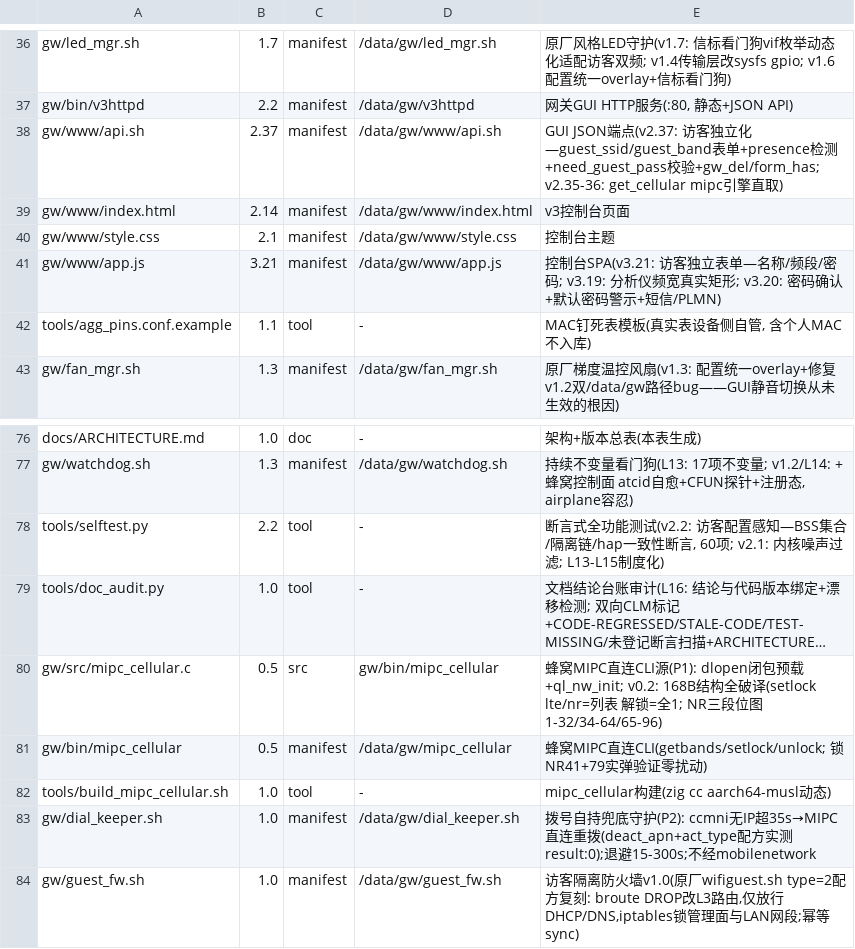
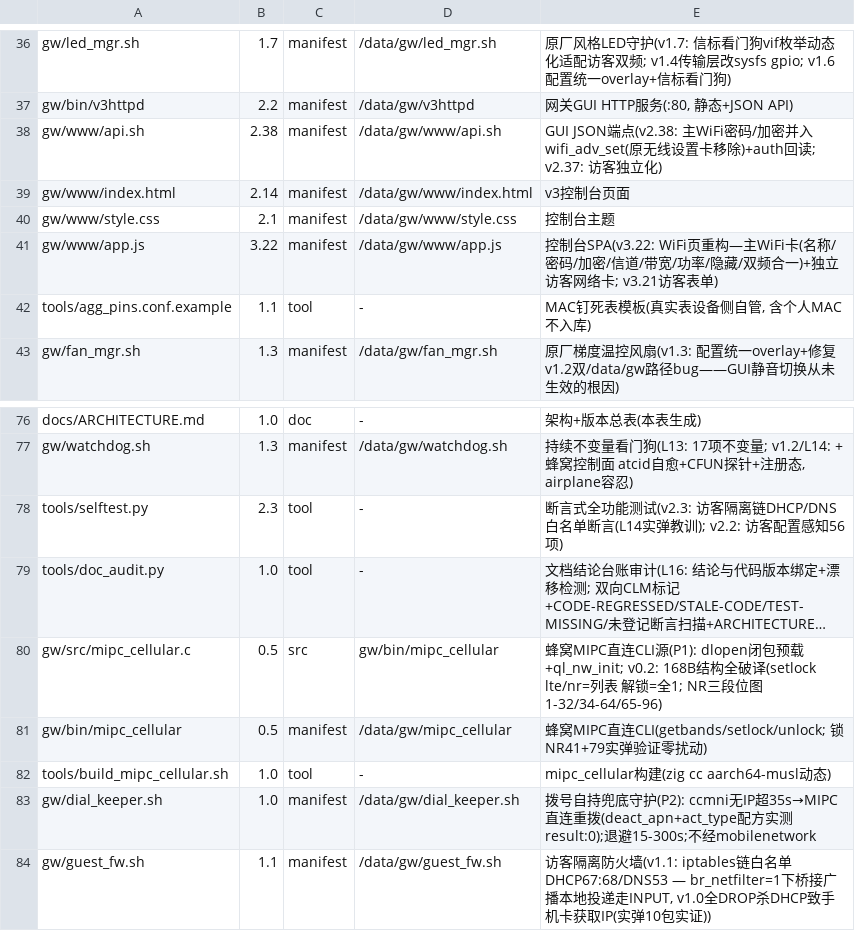
Before and after one commit to chr431/fiberhome-lg6151m, a TSV file: tools/VERSIONS.tsv, drawn as a sheet; only a part is shown, gaps mark what is left out; long unchanged cells end in …; the diff names each change by its address in the sheet, - before the commit and + after, or states it on an @@ line.

Commit message:
wifi gui rework + guest DHCP fix: guest_fw v1.1 (iptables DHCP/DNS whitelist, br_netfilter kill path), main-wifi card with pass/auth, standalone guest card

```diff
--- a/tools/VERSIONS.tsv
+++ b/tools/VERSIONS.tsv
-B38: 2.37
+B38: 2.38
-E38: …端点(v2.37: 访客独立化—guest_ssid/guest_band表单+presence检测+need_guest_pass校验+gw_del/form_has; v2.35-36: get_cellular mipc引擎直取)
+E38: …端点(v2.38: 主WiFi密码/加密并入wifi_adv_set(原无线设置卡移除)+auth回读; v2.37: 访客独立化)
-B41: 3.21
+B41: 3.22
-E41: 控制台SPA(v3.21: 访客独立表单—名称/频段/密码; v3.19: 分析仪频宽真实矩形; v3.20: 密码确认+默认密码警示+短信/PLMN)
+E41: 控制台SPA(v3.22: WiFi页重构—主WiFi卡(名称/密码/加密/信道/带宽/功率/隐藏/双频合一)+独立访客网络卡; v3.21访客表单)
-B78: 2.2
+B78: 2.3
-E78: …功能测试(v2.2: 访客配置感知—BSS集合/隔离链/hap一致性断言, 60项; v2.1: 内核噪声过滤; L13-L15制度化)
+E78: …功能测试(v2.3: 访客隔离链DHCP/DNS白名单断言(L14实弹教训); v2.2: 访客配置感知56项)
-B84: 1.0
+B84: 1.1
-E84: …离防火墙v1.0(原厂wifiguest.sh type=2配方复刻: broute DROP改L3路由,仅放行DHCP/DNS,iptables锁管理面与LAN网段;幂等sync)
+E84: …离防火墙(v1.1: iptables链白名单DHCP67:68/DNS53 — br_netfilter=1下桥接广播本地投递走INPUT, v1.0全DROP杀DHCP致手机卡获取IP(实弹10包实证))
```
Also changed, not shown: 5 other files.
